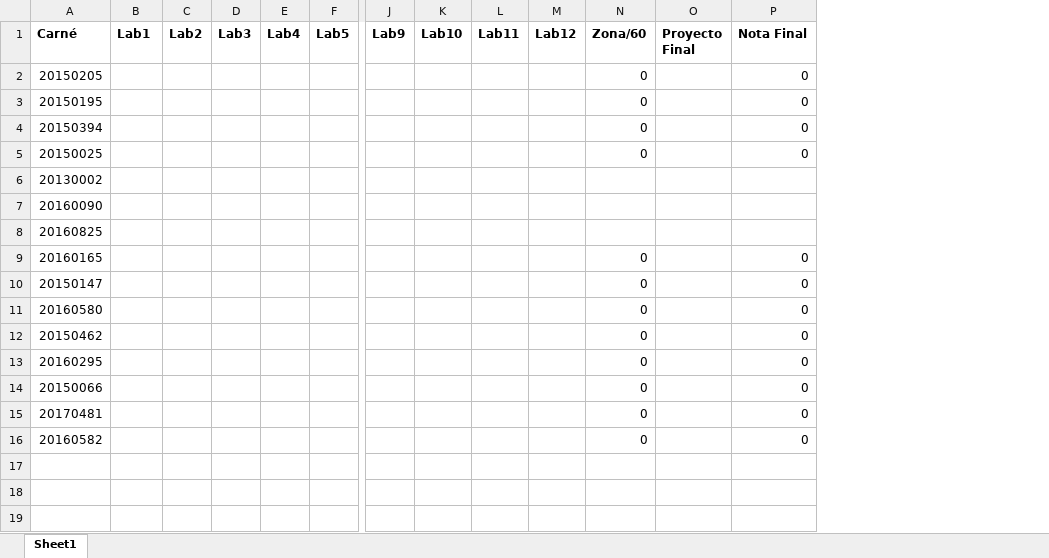
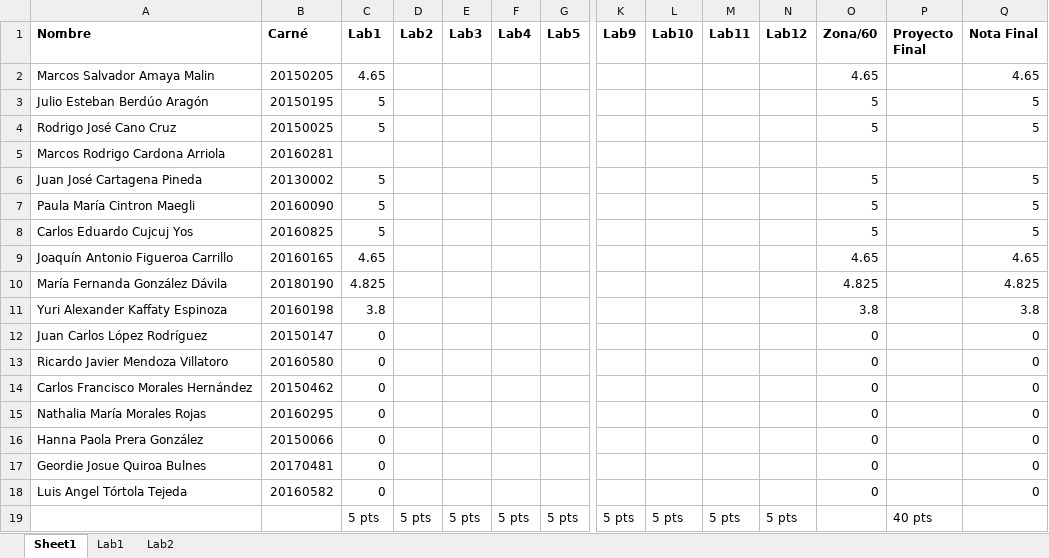
Before and after one commit to chzelada/data-wrangling, an Excel workbook: Notas Data Wrangling.xlsx, sheet Sheet1, drawn as a sheet; only a part is shown, gaps mark what is left out; values as stored, in another font and other column widths than the file's, no borders; removed rows and columns are numbered as before the commit, all else as after; rows hold the shown columns only; the diff names each change by its address in the sheet, - before the commit and + after, or states it on an @@ line.

```diff
--- a/Notas Data Wrangling.xlsx (sheet Sheet1)
+++ b/Notas Data Wrangling.xlsx (sheet Sheet1)
+sheet tab: Lab1
+sheet tab: Lab2
+column A (Nombre), rows 2-4: Marcos Salvador Amaya Malin | Julio Esteban Berdúo Aragón | Rodrigo José Cano Cruz; rows 6-9: Juan José Cartagena Pineda | Paula María Cintron Maegli | Carlos Eduardo Cujcuj Yos | Joaquín Antonio Figueroa Carrillo; rows 12-18: Juan Carlos López Rodríguez | Ricardo Javier Mendoza Villatoro | Carlos Francisco Morales Hernández | Nathalia María Morales Rojas | Hanna Paola Prera González | Geordie Josue Quiroa Bulnes | Luis Angel Tórtola Tejeda
-C2 (Lab1): (empty)
+C2 (Lab1): 4.65
-O2 (Zona/60): 0
+O2 (Zona/60): 4.65
-Q2 (Nota Final): 0
+Q2 (Nota Final): 4.65
-C3 (Lab1): (empty)
+C3 (Lab1): 5
-O3 (Zona/60): 0
+O3 (Zona/60): 5
-Q3 (Nota Final): 0
+Q3 (Nota Final): 5
-row 4: 20150394 |  |  |  |  |  |  |  |  |  | 0 |  | 0
-C4 (Lab1): (empty)
+C4 (Lab1): 5
-O4 (Zona/60): 0
+O4 (Zona/60): 5
-Q4 (Nota Final): 0
+Q4 (Nota Final): 5
+row 5: Marcos Rodrigo Cardona Arriola | 20160281
-C6:C8 (Lab1): (empty)
+C6:C8 (Lab1): 5
-O6:O8 (Zona/60): (empty)
+O6:O8 (Zona/60): 5
-Q6:Q8 (Nota Final): (empty)
+Q6:Q8 (Nota Final): 5
-C9 (Lab1): (empty)
+C9 (Lab1): 4.65
-O9 (Zona/60): 0
+O9 (Zona/60): 4.65
-Q9 (Nota Final): 0
+Q9 (Nota Final): 4.65
+row 10: María Fernanda González Dávila | 20180190 | 4.825 |  |  |  |  |  |  |  |  | 4.825 |  | 4.825
+row 11: Yuri Alexander Kaffaty Espinoza | 20160198 | 3.8 |  |  |  |  |  |  |  |  | 3.8 |  | 3.8
-C12:C18 (Lab1): (empty)
+C12:C18 (Lab1): 0
+row 19:  |  | 5 pts | 5 pts | 5 pts | 5 pts | 5 pts | 5 pts | 5 pts | 5 pts | 5 pts |  | 40 pts
```
Also changed, not shown: formulas that keep their value, 26 other files.
